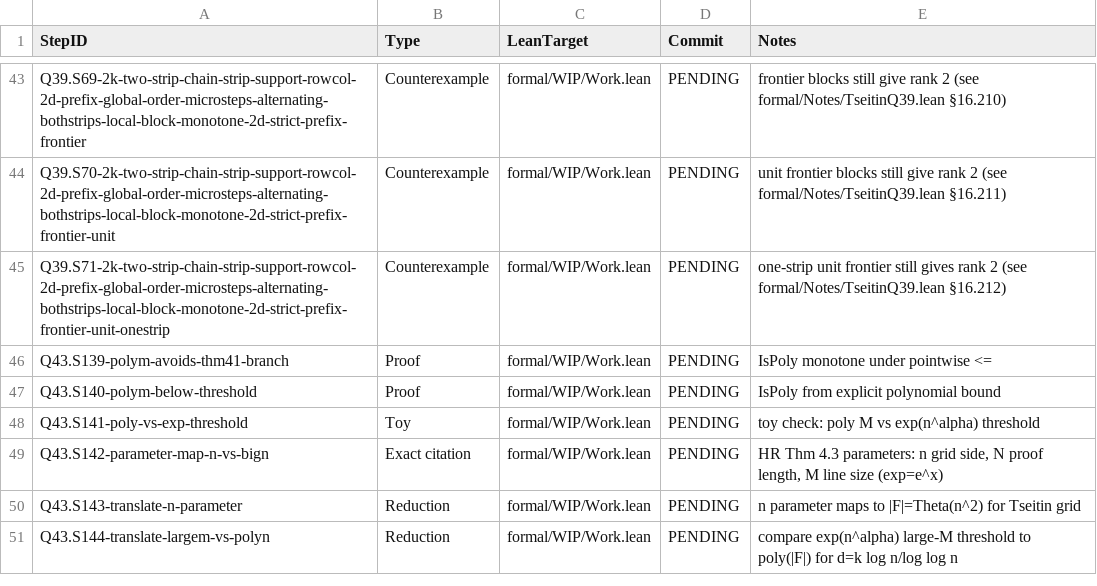
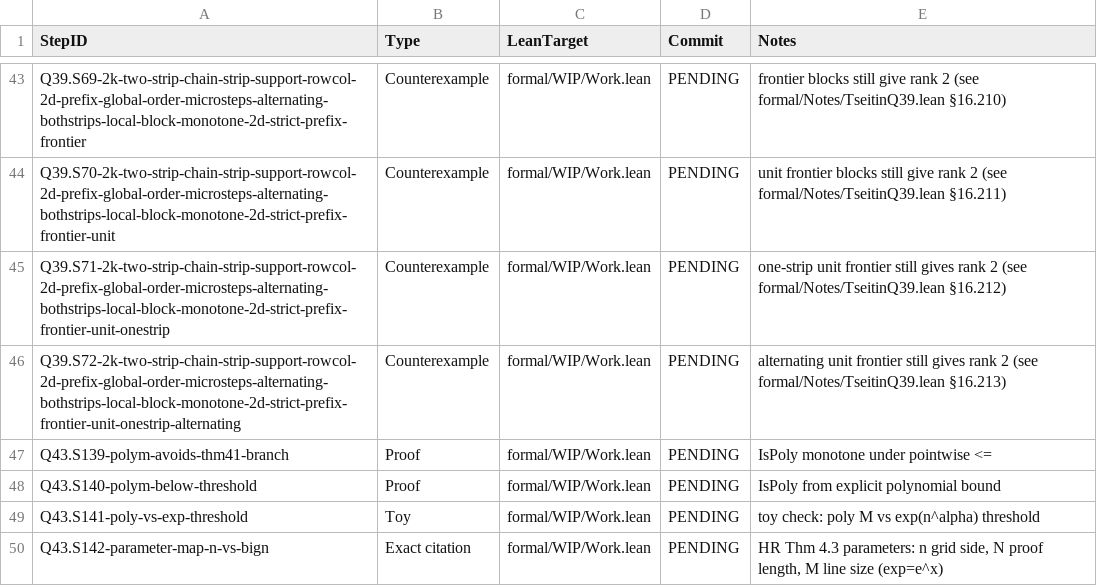
Before and after one commit to Xopoko/Experiment-26_P_vs_NP, a TSV file: docs/artifacts.tsv, drawn as a sheet; only a part is shown, gaps mark what is left out; the shorter side is filled out with more unchanged rows; the diff names each change by its address in the sheet, - before the commit and + after, or states it on an @@ line.

Commit message:
Q39.S72-2k-two-strip-chain-strip-support-rowcol-2d-prefix-global-order-microsteps-alternating-bothstrips-local-block-monotone-2d-strict-prefix-frontier-unit-onestrip-alternating: Counterexample — alternating unit frontier still gives rank 2

```diff
--- a/docs/artifacts.tsv
+++ b/docs/artifacts.tsv
+row 46: Q39.S72-2k-two-strip-chain-strip-support-rowcol-2d-prefix-global-order-microsteps-alternating-bothstrips-local-block-monotone-2d-strict-prefix-frontier-unit-onestrip-alternating | Counterexample | formal/WIP/Work.lean | PENDING | alternating unit frontier still gives rank 2 (see formal/Notes/TseitinQ39.lean §16.213)
```
Also changed, not shown: 4 other files.
